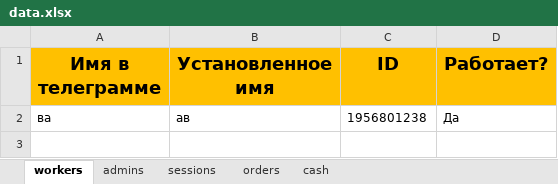
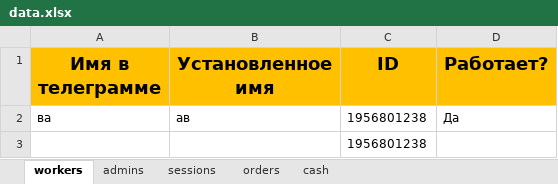
Before and after one commit to ElishaFlacon/telegram-bot-coffee-cafe, an Excel workbook: data/data.xlsx, sheet workers, drawn as a sheet; values as stored, in another font and other column widths than the file's, no borders; the diff names each change by its address in the sheet, - before the commit and + after, or states it on an @@ line.

```diff
--- a/data/data.xlsx (sheet workers)
+++ b/data/data.xlsx (sheet workers)
+row 3:  |  | 1956801238
```
Also changed, not shown: sheet orders, 4 other files.
